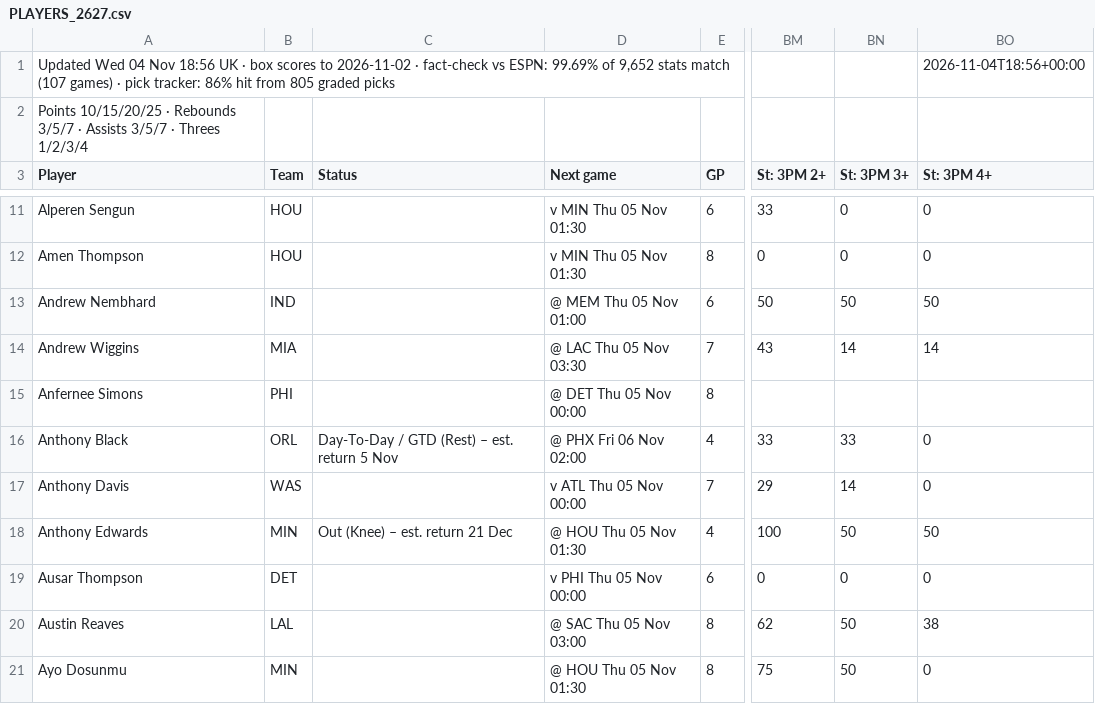
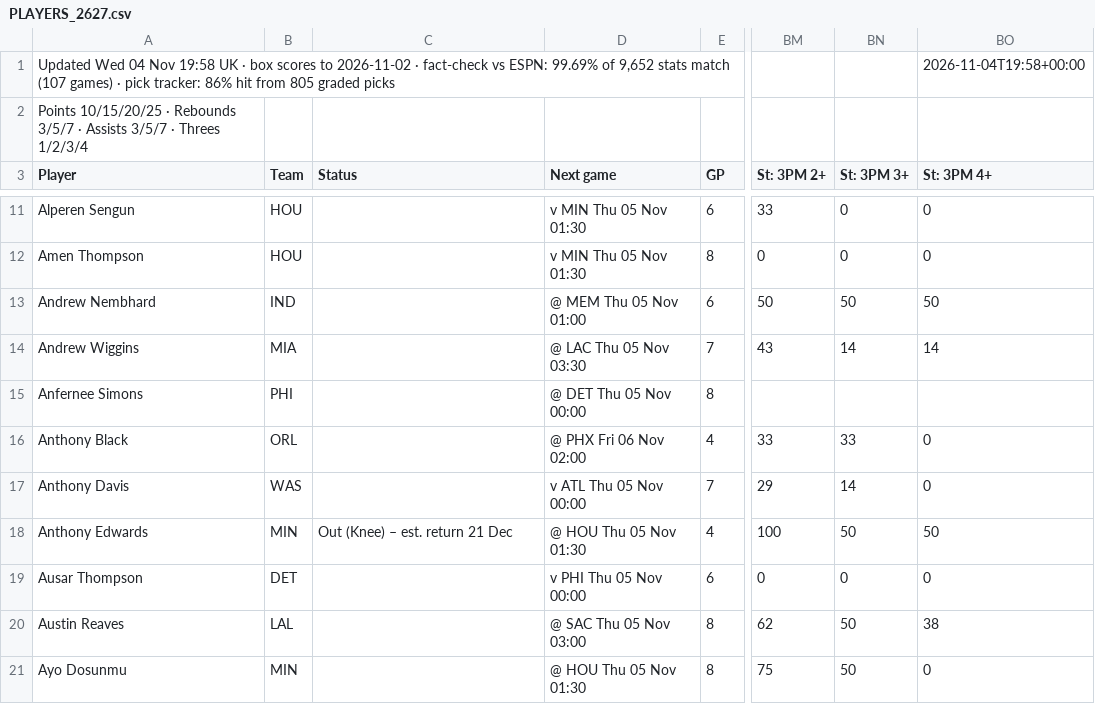
Before and after one commit to 7wilite7/Nba-Stats, a CSV file: out/PLAYERS_2627.csv, drawn as a sheet; only a part is shown, gaps mark what is left out; the diff names each change by its address in the sheet, - before the commit and + after, or states it on an @@ line.

```diff
--- a/out/PLAYERS_2627.csv
+++ b/out/PLAYERS_2627.csv
-A1 (Player): …04 Nov 18:56 UK ·…
+A1 (Player): …04 Nov 19:58 UK ·…
-BO1 (St: 3PM 4+): 2026-11-04T18:56+00:00
+BO1 (St: 3PM 4+): 2026-11-04T19:58+00:00
-C16 (Status): Day-To-Day / GTD (Rest) – est. return 5 Nov
+C16 (Status): (empty)
```
Also changed, not shown: out/GAMES_2627.csv, out/GAMES_blend.csv, 9 other files.
